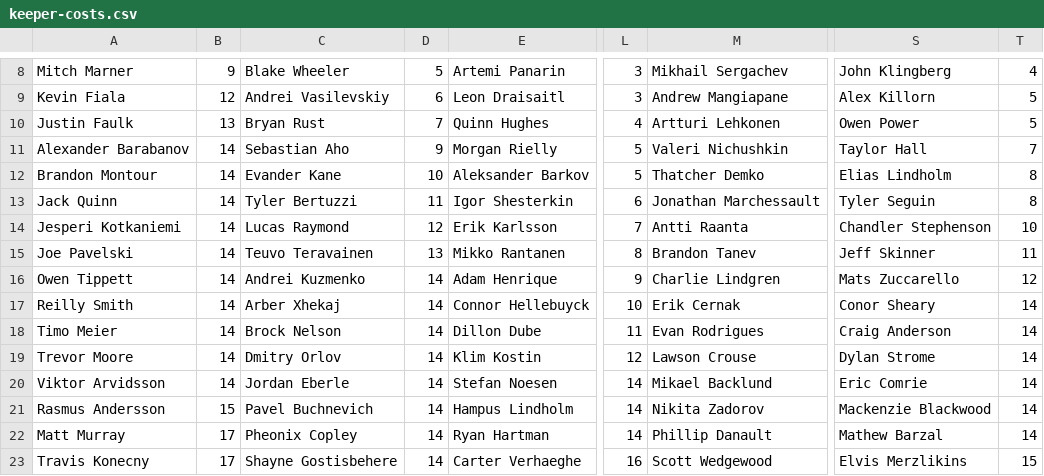
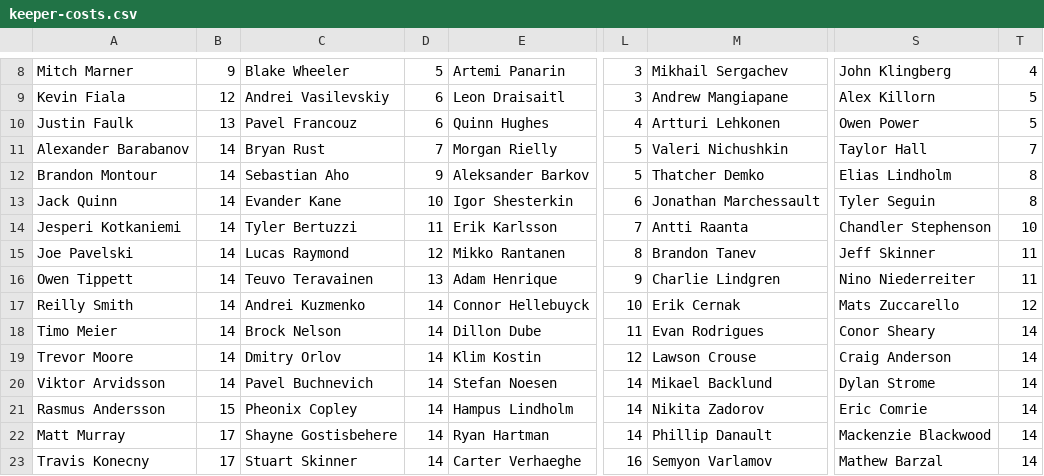
Before and after one commit to hkyplyr/keeper-league, a CSV file: docs/keeper-costs.csv, drawn as a sheet; only a part is shown, gaps mark what is left out; the diff covers the shown part only; the diff names each change by its address in the sheet, - before the commit and + after, or states it on an @@ line.

Commit message:
Update keeper costs

```diff
--- a/docs/keeper-costs.csv
+++ b/docs/keeper-costs.csv
-C10: Bryan Rust
+C10: Pavel Francouz
-D10: 7
+D10: 6
-C11: Sebastian Aho
+C11: Bryan Rust
-D11: 9
+D11: 7
-C12: Evander Kane
+C12: Sebastian Aho
-D12: 10
+D12: 9
-C13: Tyler Bertuzzi
+C13: Evander Kane
-D13: 11
+D13: 10
-C14: Lucas Raymond
+C14: Tyler Bertuzzi
-D14: 12
+D14: 11
-C15: Teuvo Teravainen
+C15: Lucas Raymond
-D15: 13
+D15: 12
-C16: Andrei Kuzmenko
+C16: Teuvo Teravainen
-D16: 14
+D16: 13
-S16: Mats Zuccarello
+S16: Nino Niederreiter
-T16: 12
+T16: 11
-C17: Arber Xhekaj
+C17: Andrei Kuzmenko
-S17: Conor Sheary
+S17: Mats Zuccarello
-T17: 14
+T17: 12
-S18: Craig Anderson
+S18: Conor Sheary
-S19: Dylan Strome
+S19: Craig Anderson
-C20: Jordan Eberle
+C20: Pavel Buchnevich
-S20: Eric Comrie
+S20: Dylan Strome
-C21: Pavel Buchnevich
+C21: Pheonix Copley
-S21: Mackenzie Blackwood
+S21: Eric Comrie
-C22: Pheonix Copley
+C22: Shayne Gostisbehere
-S22: Mathew Barzal
+S22: Mackenzie Blackwood
-C23: Shayne Gostisbehere
+C23: Stuart Skinner
-M23: Scott Wedgewood
+M23: Semyon Varlamov
-S23: Elvis Merzlikins
+S23: Mathew Barzal
-T23: 15
+T23: 14
```
Also changed, not shown: 9 edited cells elsewhere in this file.
